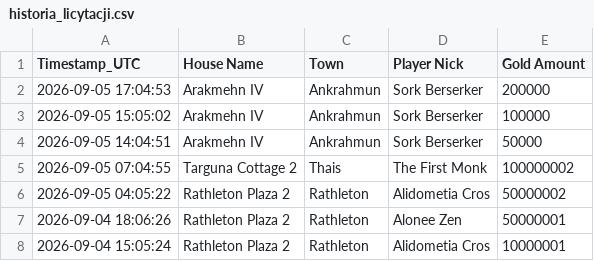
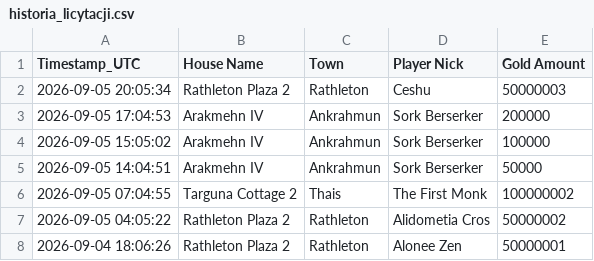
Before and after one commit to mdogie94/nmd, a CSV file: historia_licytacji.csv, drawn as a sheet; only a part is shown; the shorter side is filled out with more unchanged rows.

```diff
--- a/historia_licytacji.csv
+++ b/historia_licytacji.csv
@@ -1,2 +1,3 @@
 Timestamp_UTC,House Name,Town,Player Nick,Gold Amount
+2026-09-05 20:05:34,Rathleton Plaza 2,Rathleton,Ceshu,50000003
 2026-09-05 17:04:53,Arakmehn IV,Ankrahmun,Sork Berserker,200000
```
